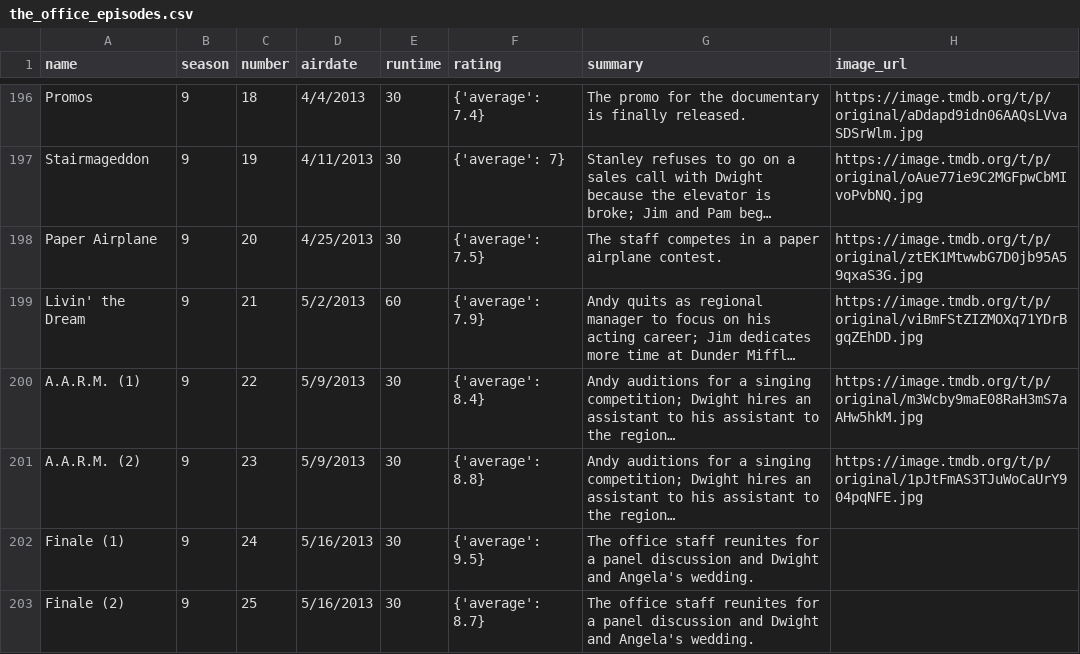
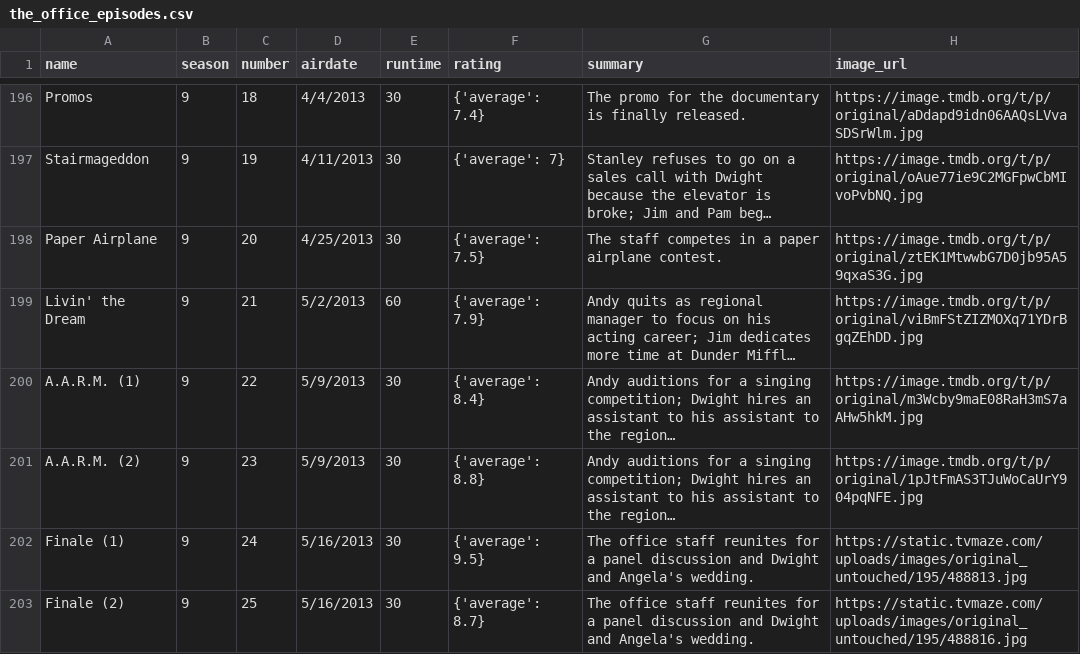
Before and after one commit to shamirislam/random-episode-generator, a CSV file: the_office_episodes.csv, drawn as a sheet; only a part is shown, gaps mark what is left out; long unchanged cells end in …; the diff covers the shown part only; the diff names each change by its address in the sheet, - before the commit and + after, or states it on an @@ line.

Commit message:
Added missing images

```diff
--- a/the_office_episodes.csv
+++ b/the_office_episodes.csv
-H202 (image_url): (empty)
+H202 (image_url): https://static.tvmaze.com/uploads/images/original_untouched/195/488813.jpg
-H203 (image_url): (empty)
+H203 (image_url): https://static.tvmaze.com/uploads/images/original_untouched/195/488816.jpg
```
Also changed, not shown: 14 edited cells elsewhere in this file, friends_episodes.csv.
